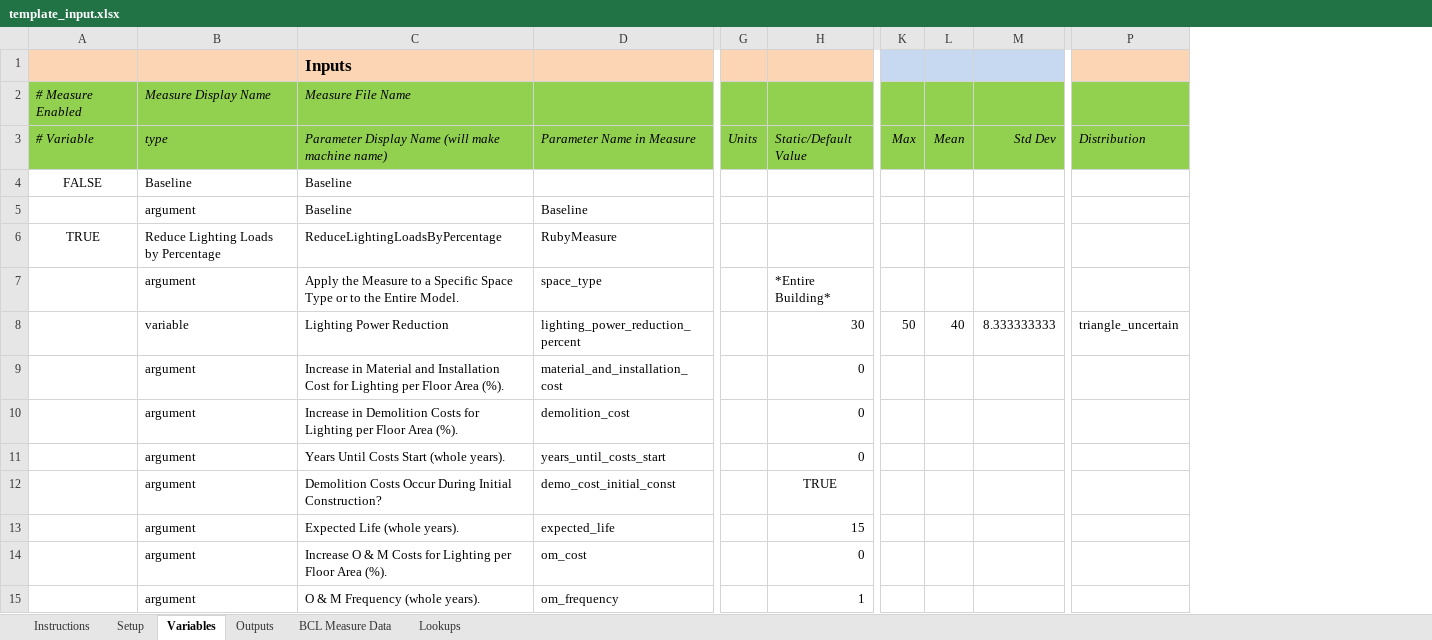
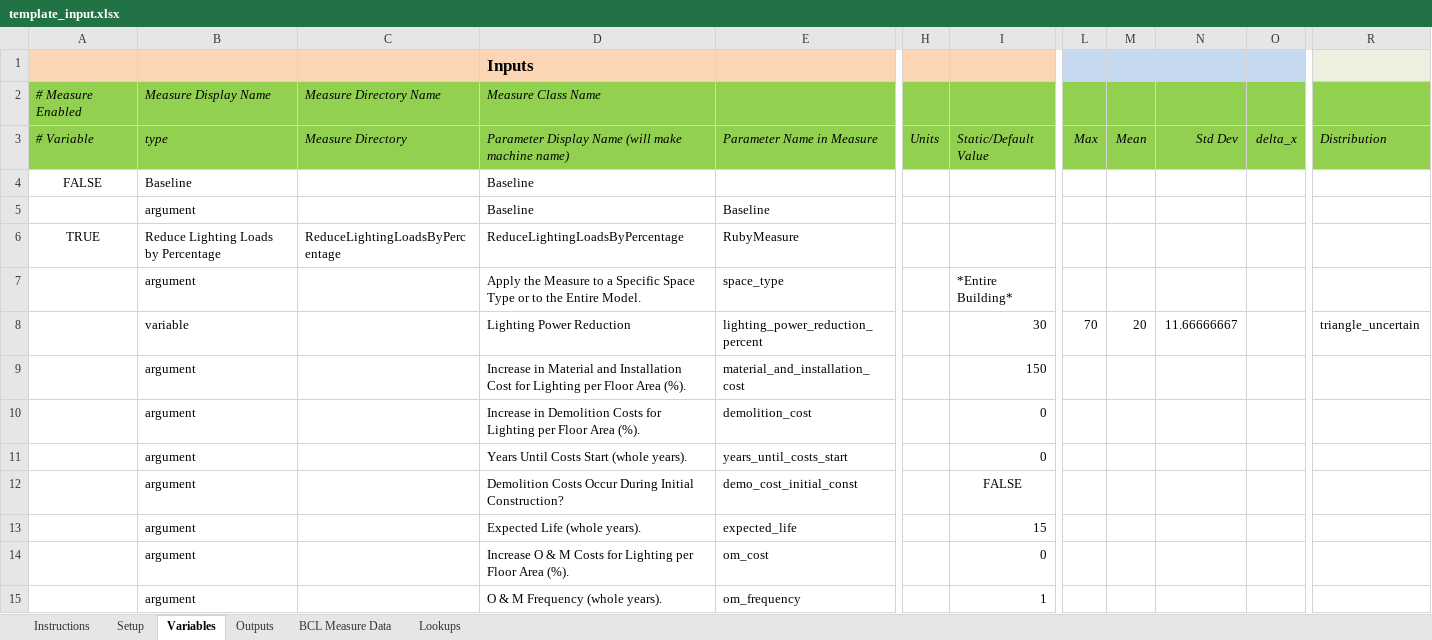
Before and after one commit to NREL/OpenStudio-analysis-spreadsheet, an Excel workbook: doc/template_input.xlsx, sheet Variables, drawn as a sheet; only a part is shown, gaps mark what is left out; values as stored, in another font and other column widths than the file's, no borders; addresses are those after the commit; the diff covers the shown part only; the diff names each change by its address in the sheet, - before the commit and + after, or states it on an @@ line.

```diff
--- a/doc/template_input.xlsx (sheet Variables)
+++ b/doc/template_input.xlsx (sheet Variables)
+column C (Measure Directory), row 2: Measure Directory Name; row 6: ReduceLightingLoadsByPercentage
+column O (delta_x), empty
-R1 fill: #FCD5B5
+R1 fill: #EBF1DE
-D2: Measure File Name
+D2: Measure Class Name
-L8 (Max): 50
+L8 (Max): 70
-M8 (Mean): 40
+M8 (Mean): 20
-N8 (Std Dev): 8.333333333
+N8 (Std Dev): 11.66666667
-I9 (Static/Default Value): 0
+I9 (Static/Default Value): 150
-I12 (Static/Default Value): TRUE
+I12 (Static/Default Value): FALSE
```
Also changed, not shown: 11 added rows, 8 removed rows and 12 edited cells elsewhere in this sheet, sheet BCL Measure Data, sheet Lookups, sheet Setup, sheet Outputs, sheet Instructions, formulas that keep their value, 4 other files.
